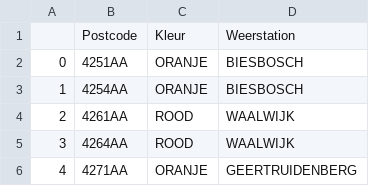
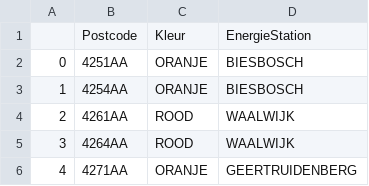
Before and after one commit to lucasnijder/2AMD20-group19, a CSV file: 2_preprocessed_data/Restrictions.csv, drawn as a sheet; only a part is shown.

```diff
--- a/2_preprocessed_data/Restrictions.csv
+++ b/2_preprocessed_data/Restrictions.csv
@@ -1,2 +1,2 @@
-,Postcode,Kleur,Weerstation
+,Postcode,Kleur,EnergieStation
 0,4251AA,ORANJE,BIESBOSCH
```
Also changed, not shown: 1 other file.
